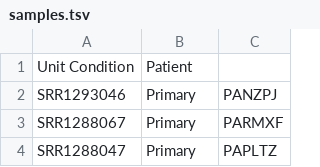
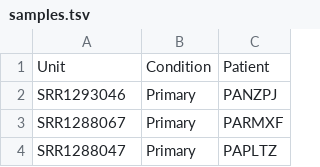
Before and after one commit to manutorresdiz/snakemake_rmats, a TSV file: metadata/samples.tsv, drawn as a sheet; only a part is shown; removed rows and columns are numbered as before the commit, all else as after; the diff names each change by its address in the sheet, - before the commit and + after, or states it on an @@ line.

```diff
--- a/metadata/samples.tsv
+++ b/metadata/samples.tsv
-row 1: Unit Condition | Patient
+row 1: Unit | Condition | Patient
```
